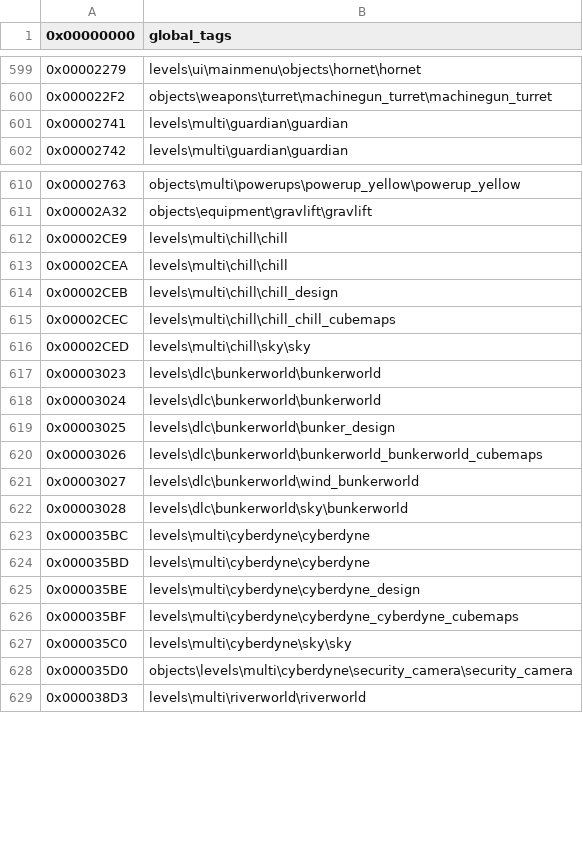
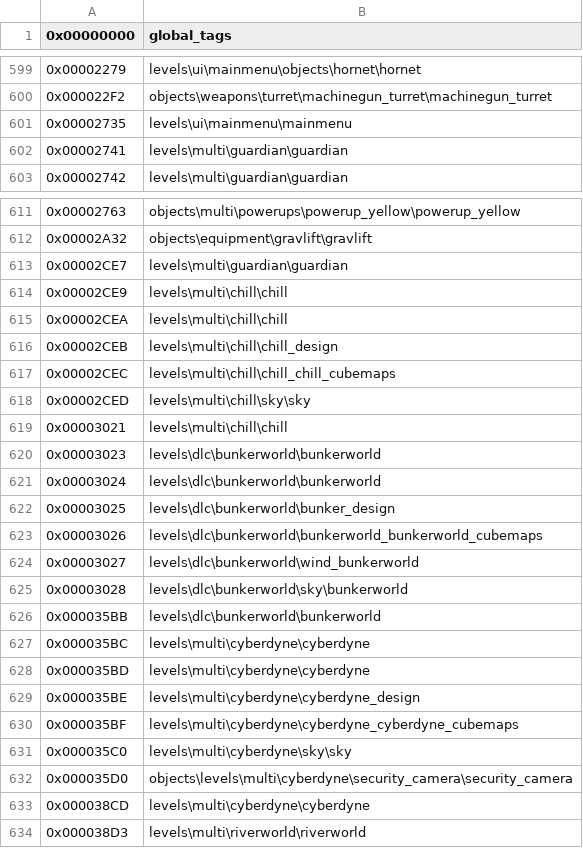
Before and after one commit to XboxChaos/Assembly, a CSV file: src/Blamite/Formats/HaloOnline/TagNames/10.1.430475 Live.csv, drawn as a sheet; only a part is shown, gaps mark what is left out; the diff covers the shown part only; the diff names each change by its address in the sheet, - before the commit and + after, or states it on an @@ line.

```diff
--- a/src/Blamite/Formats/HaloOnline/TagNames/10.1.430475 Live.csv
+++ b/src/Blamite/Formats/HaloOnline/TagNames/10.1.430475 Live.csv
+row 601: 0x00002735 | levels\ui\mainmenu\mainmenu
+row 613: 0x00002CE7 | levels\multi\guardian\guardian
+row 619: 0x00003021 | levels\multi\chill\chill
+row 626: 0x000035BB | levels\dlc\bunkerworld\bunkerworld
+row 633: 0x000038CD | levels\multi\cyberdyne\cyberdyne
```
Also changed, not shown: 5 added rows elsewhere in this file, src/Blamite/Formats/HaloOnline/TagNames/11.1.530605 Live.csv, src/Blamite/Formats/HaloOnline/TagNames/11.1.532911 Live.csv, 12 other files.
